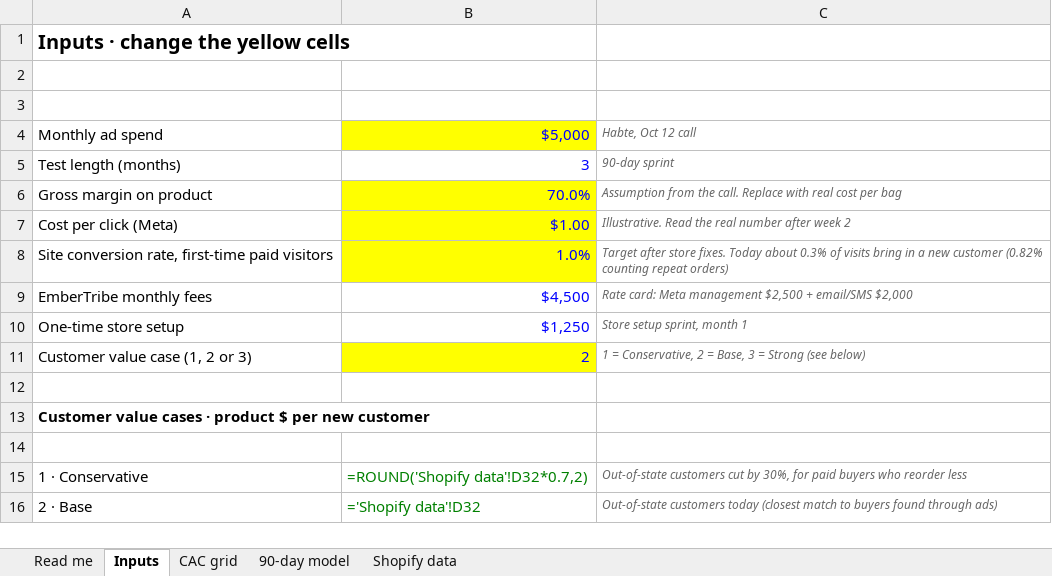
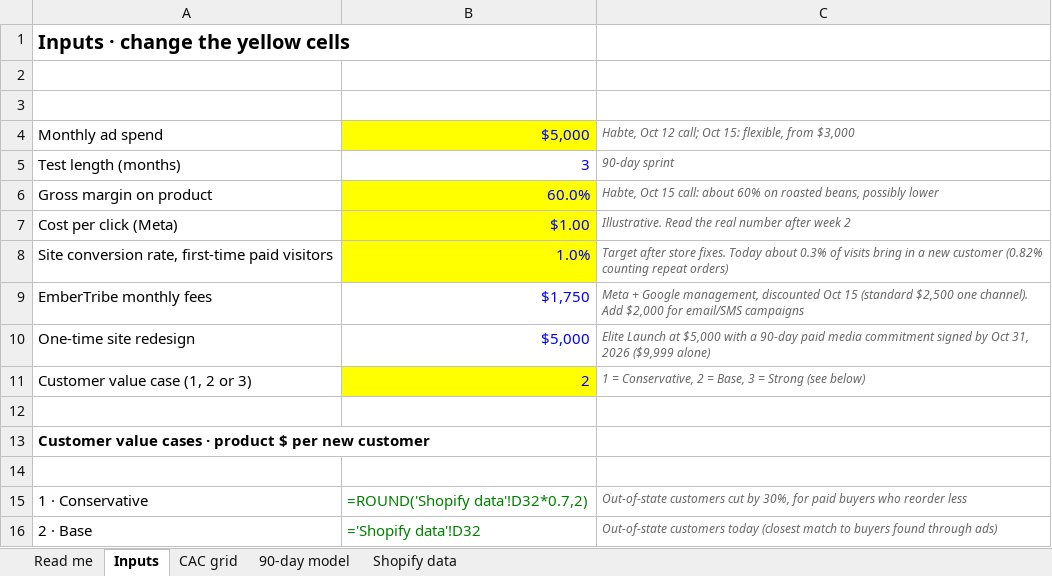
Before and after one commit to jonestj-boop/decks, an Excel workbook: decks/revocup/acquisition-model.xlsx, sheet Inputs, drawn as a sheet; only a part is shown; values as stored, in another font and other column widths than the file's, no borders; formulas without a stored value are shown as written; removed rows and columns are numbered as before the commit, all else as after; the diff names each change by its address in the sheet, - before the commit and + after, or states it on an @@ line.

```diff
--- a/decks/revocup/acquisition-model.xlsx (sheet Inputs)
+++ b/decks/revocup/acquisition-model.xlsx (sheet Inputs)
-C4 (Where it comes from): Habte, Oct 12 call
+C4 (Where it comes from): Habte, Oct 12 call; Oct 15: flexible, from $3,000
-B6 (Value): 70.0%
+B6 (Value): 60.0%
-C6 (Where it comes from): Assumption from the call. Replace with real cost per bag
+C6 (Where it comes from): Habte, Oct 15 call: about 60% on roasted beans, possibly lower
-B9 (Value): $4,500
+B9 (Value): $1,750
-C9 (Where it comes from): Rate card: Meta management $2,500 + email/SMS $2,000
+C9 (Where it comes from): Meta + Google management, discounted Oct 15 (standard $2,500 one channel). Add $2,000 for email/SMS campaigns
-row 10: One-time store setup | $1,250 | Store setup sprint, month 1
+row 10: One-time site redesign | $5,000 | Elite Launch at $5,000 with a 90-day paid media commitment signed by Oct 31, 2026 ($9,999 alone)
```
Also changed, not shown: sheet Read me, 1 other file.
